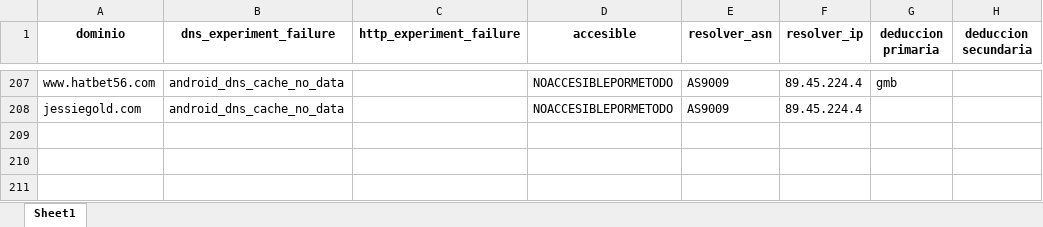
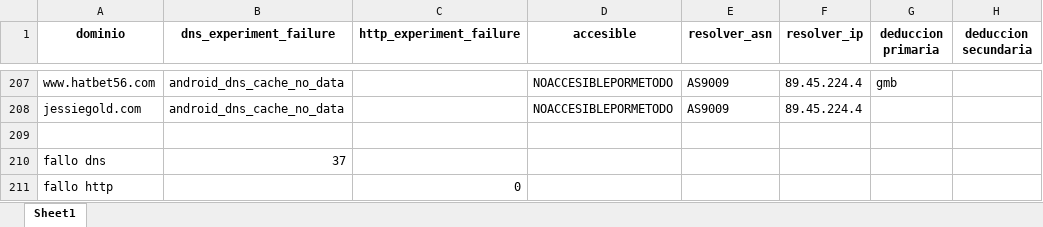
Before and after one commit to InvestigacionUCU/Bloqueo-DNS-America-Latina-analisis-, an Excel workbook: excel/vpn/elSalvador_vpn.xlsx, sheet Sheet1, drawn as a sheet; only a part is shown, gaps mark what is left out; values as stored, in another font and other column widths than the file's, no borders; table styles not drawn; the diff names each change by its address in the sheet, - before the commit and + after, or states it on an @@ line.

```diff
--- a/excel/vpn/elSalvador_vpn.xlsx (sheet Sheet1)
+++ b/excel/vpn/elSalvador_vpn.xlsx (sheet Sheet1)
+row 209: (empty)
+row 210: fallo dns | 37
+row 211: fallo http |  | 0
```
Also changed, not shown: excel/vpn/argentina_vpn.xlsx, excel/vpn/cuba_vpn.xlsx, 3 other files.
